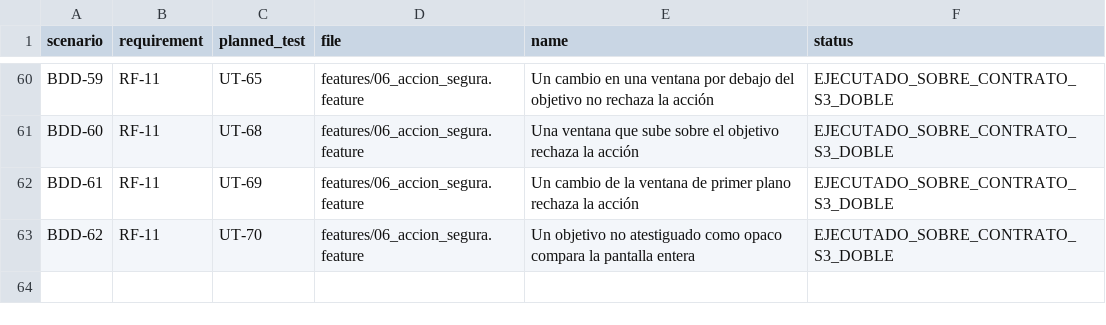
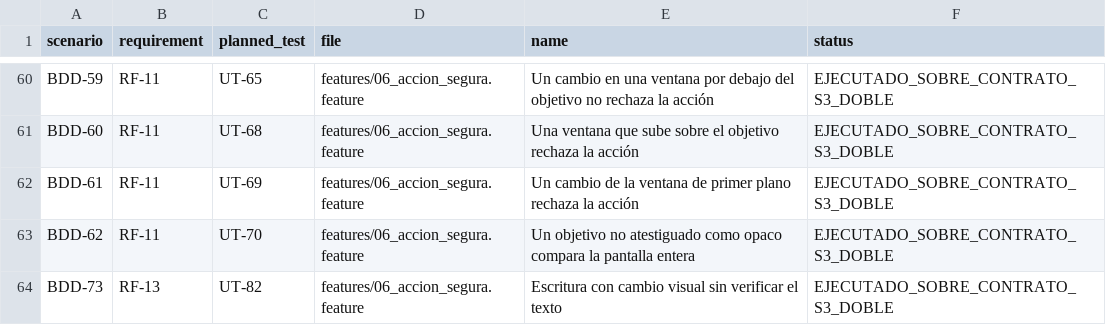
Before and after one commit to Yosoyepa/Ommatix, a CSV file: docs/thesis/matrices/gherkin_trazabilidad.csv, drawn as a sheet; only a part is shown, gaps mark what is left out.

```diff
--- a/docs/thesis/matrices/gherkin_trazabilidad.csv
+++ b/docs/thesis/matrices/gherkin_trazabilidad.csv
@@ -63 +63,2 @@ BDD-61,RF-11,UT-69,features/06_accion_segura.feature,Un cambio de la ventana de
 BDD-62,RF-11,UT-70,features/06_accion_segura.feature,Un objetivo no atestiguado como opaco compara la pantalla entera,EJECUTADO_SOBRE_CONTRATO_S3_DOBLE
+BDD-73,RF-13,UT-82,features/06_accion_segura.feature,Escritura con cambio visual sin verificar el texto,EJECUTADO_SOBRE_CONTRATO_S3_DOBLE
```
Also changed, not shown: docs/thesis/matrices/plan_pruebas.csv, docs/thesis/matrices/requisitos_trazabilidad.csv, 16 other files.
